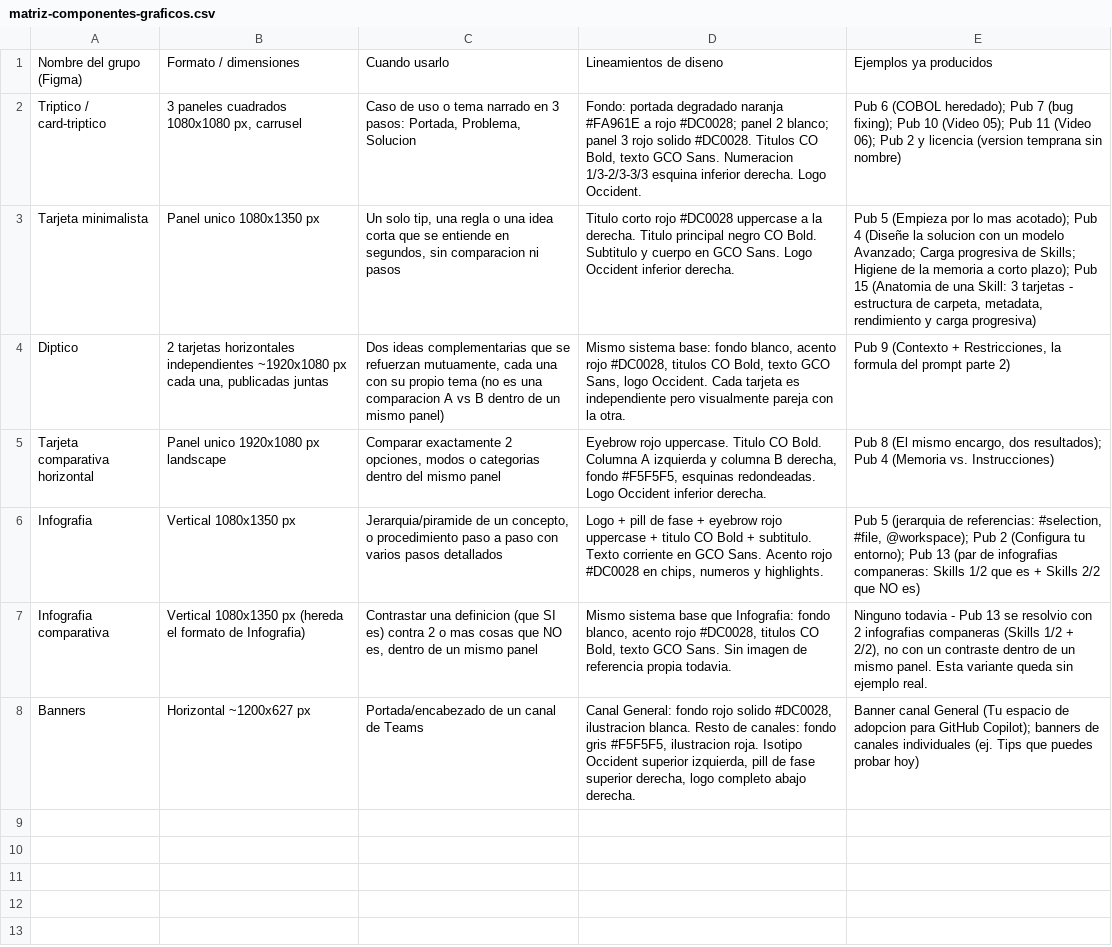
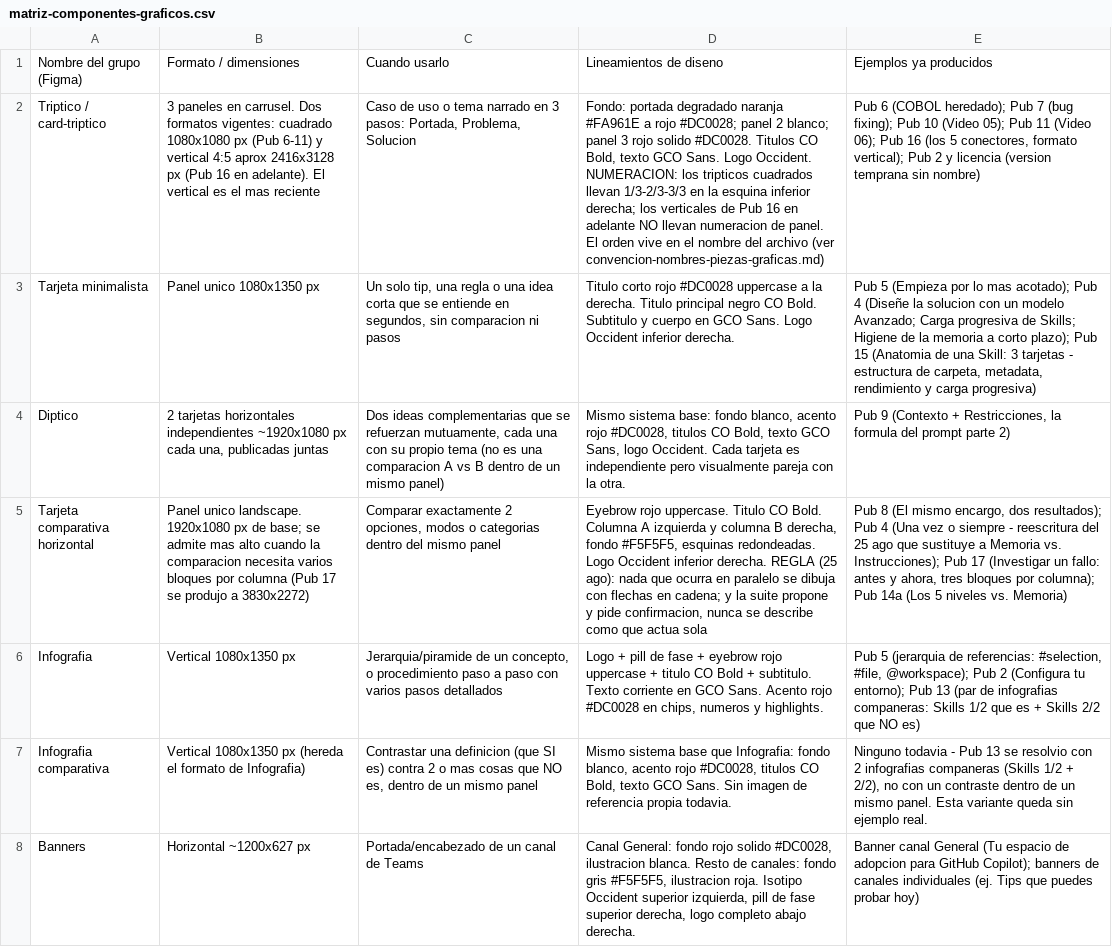
Before and after one commit to yehimy-rincon-raona/gco-estrategia-github-copilot, a CSV file: Configuraciones/matriz-componentes-graficos.csv, drawn as a sheet; the diff names each change by its address in the sheet, - before the commit and + after, or states it on an @@ line.

```diff
--- a/Configuraciones/matriz-componentes-graficos.csv
+++ b/Configuraciones/matriz-componentes-graficos.csv
-B2: 3 paneles cuadrados 1080x1080 px, carrusel
+B2: 3 paneles en carrusel. Dos formatos vigentes: cuadrado 1080x1080 px (Pub 6-11) y vertical 4:5 aprox 2416x3128 px (Pub 16 en adelante). El vertical es el mas reciente
-D2: …GCO Sans. Numeracion 1/3-2/3-3/3 esquina inferior derecha. Logo Occident.
+D2: …GCO Sans. Logo Occident. NUMERACION: los tripticos cuadrados llevan 1/3-2/3-3/3 en la esquina inferior derecha; los verticales de Pub 16 en adelante NO llevan numeracion de panel. El orden vive en el nombre del archivo (ver convencion-nombres-piezas-graficas.md)
-E2: …06); Pub 2 y…
+E2: …06); Pub 16 (los 5 conectores, formato vertical); Pub 2 y…
-B5: Panel unico 1920x1080 px landscape
+B5: Panel unico landscape. 1920x1080 px de base; se admite mas alto cuando la comparacion necesita varios bloques por columna (Pub 17 se produjo a 3830x2272)
-D5: …inferior derecha.
+D5: …inferior derecha. REGLA (25 ago): nada que ocurra en paralelo se dibuja con flechas en cadena; y la suite propone y pide confirmacion, nunca se describe como que actua sola
-E5: …Pub 4 (Memoria vs. Instrucciones)
+E5: …Pub 4 (Una vez o siempre - reescritura del 25 ago que sustituye a Memoria vs. Instrucciones); Pub 17 (Investigar un fallo: antes y ahora, tres bloques por columna); Pub 14a (Los 5 niveles vs. Memoria)
```
Also changed, not shown: 50 other files.
